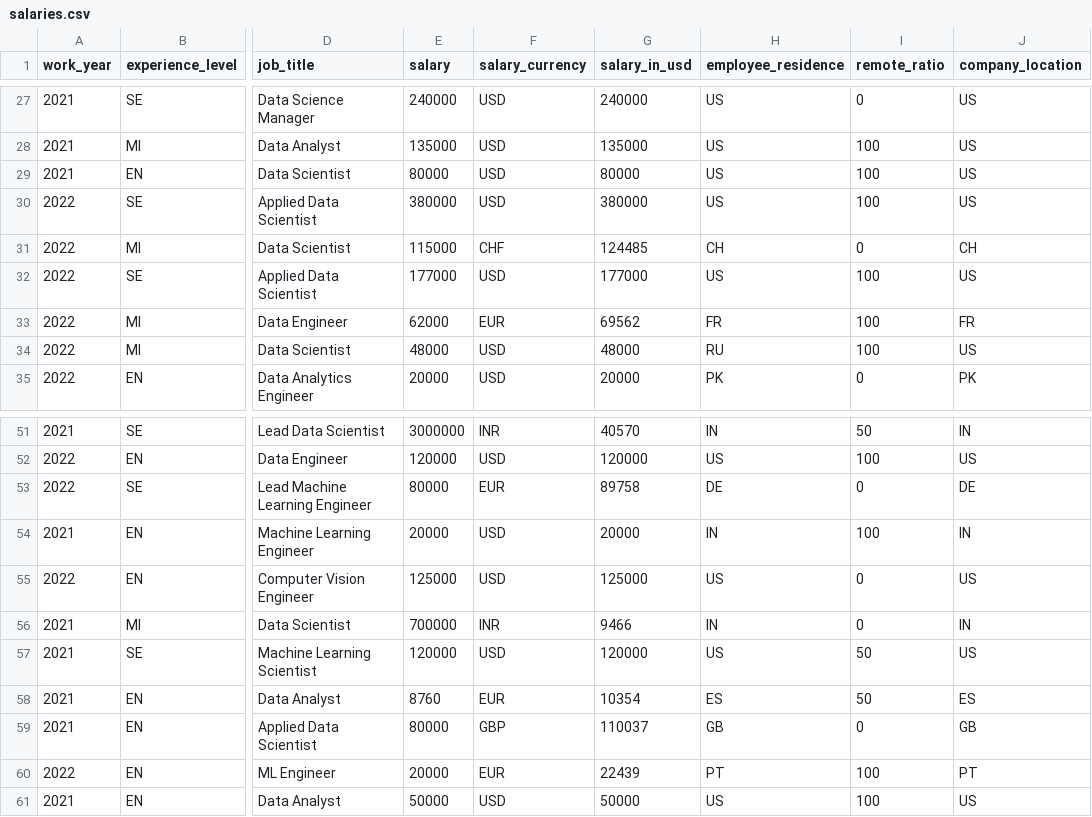
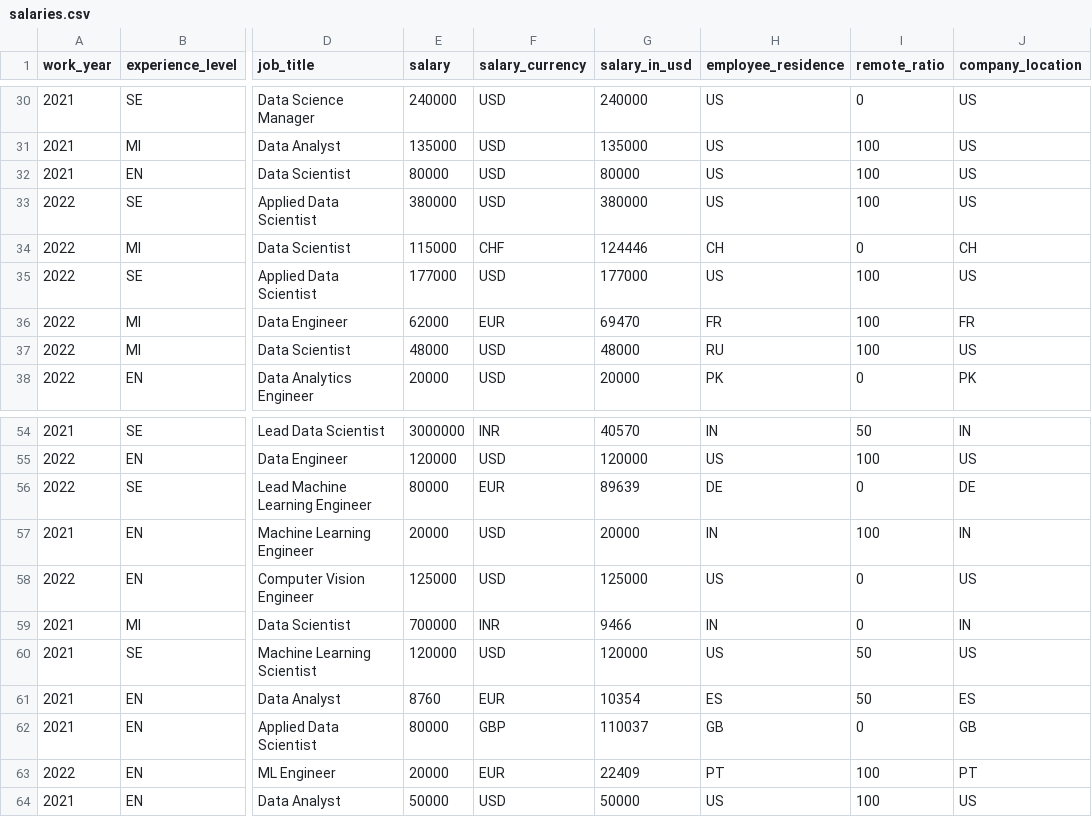
Before and after one commit to foorilla/ai-jobs-net-salaries, a CSV file: salaries.csv, drawn as a sheet; only a part is shown, gaps mark what is left out; addresses are those after the commit; the diff covers the shown part only; the diff names each change by its address in the sheet, - before the commit and + after, or states it on an @@ line.

```diff
--- a/salaries.csv
+++ b/salaries.csv
-G34 (salary_in_usd): 124485
+G34 (salary_in_usd): 124446
-G36 (salary_in_usd): 69562
+G36 (salary_in_usd): 69470
-G56 (salary_in_usd): 89758
+G56 (salary_in_usd): 89639
-G63 (salary_in_usd): 22439
+G63 (salary_in_usd): 22409
```
Also changed, not shown: 3 added rows and 11 edited cells elsewhere in this file, 1 other file.
